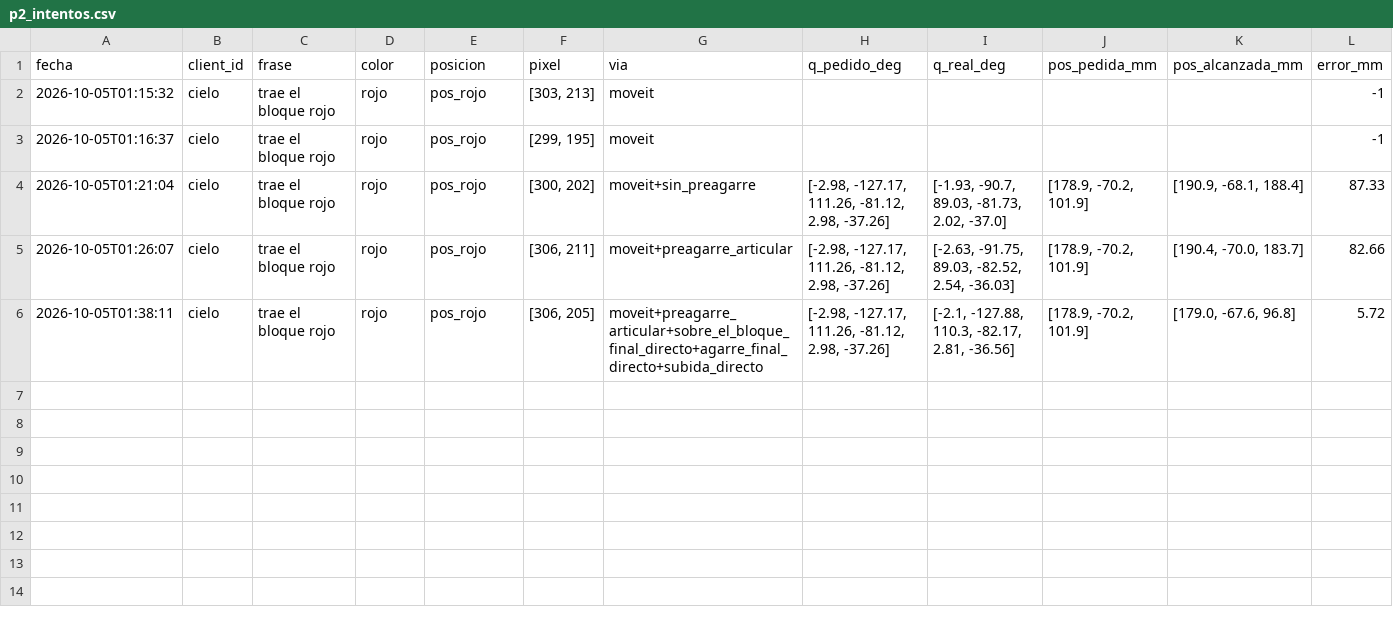
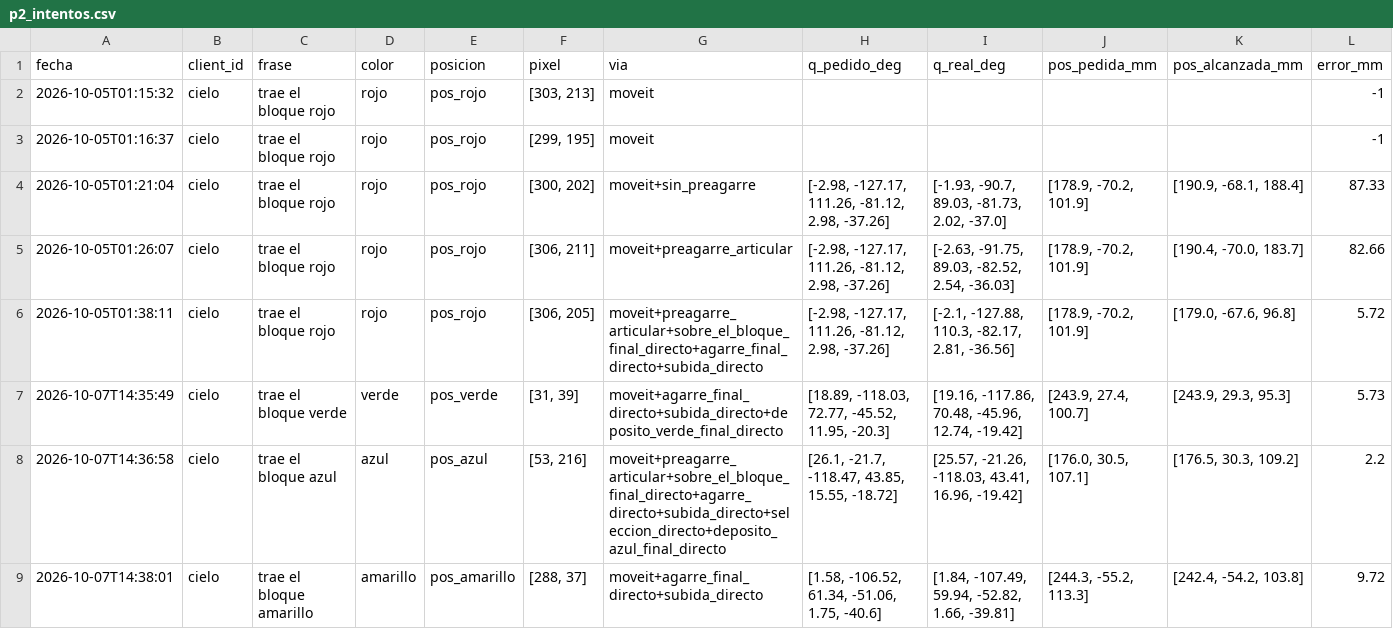
Before and after one commit to lillydanad/Gran_Reto_JetCobot_PARCIAL, a CSV file: evidencias/p2_intentos.csv, drawn as a sheet; only a part is shown; rows hold the shown columns only; the diff names each change by its address in the sheet, - before the commit and + after, or states it on an @@ line.

Commit message:
P2: posiciones de agarre re-enseñadas

```diff
--- a/evidencias/p2_intentos.csv
+++ b/evidencias/p2_intentos.csv
+row 7: 2026-10-07T14:35:49 | cielo | trae el bloque verde | verde | pos_verde | [31, 39] | moveit+agarre_final_directo+subida_directo+deposito_verde_final_directo | [18.89, -118.03, 72.77, -45.52, 11.95, -20.3] | [19.16, -117.86, 70.48, -45.96, 12.74, -19.42] | [243.9, 27.4, 100.7] | [243.9, 29.3, 95.3] | 5.73
+row 8: 2026-10-07T14:36:58 | cielo | trae el bloque azul | azul | pos_azul | [53, 216] | moveit+preagarre_articular+sobre_el_bloque_final_directo+agarre_directo+subida_directo+seleccion_directo+deposito_azul_final_directo | [26.1, -21.7, -118.47, 43.85, 15.55, -18.72] | [25.57, -21.26, -118.03, 43.41, 16.96, -19.42] | [176.0, 30.5, 107.1] | [176.5, 30.3, 109.2] | 2.2
+row 9: 2026-10-07T14:38:01 | cielo | trae el bloque amarillo | amarillo | pos_amarillo | [288, 37] | moveit+agarre_final_directo+subida_directo | [1.58, -106.52, 61.34, -51.06, 1.75, -40.6] | [1.84, -107.49, 59.94, -52.82, 1.66, -39.81] | [244.3, -55.2, 113.3] | [242.4, -54.2, 103.8] | 9.72
```
Also changed, not shown: 5 other files.
